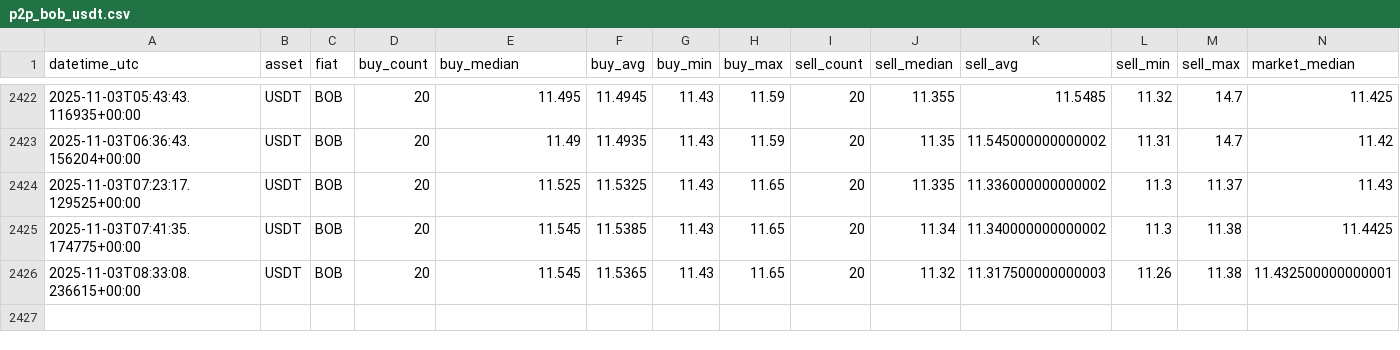
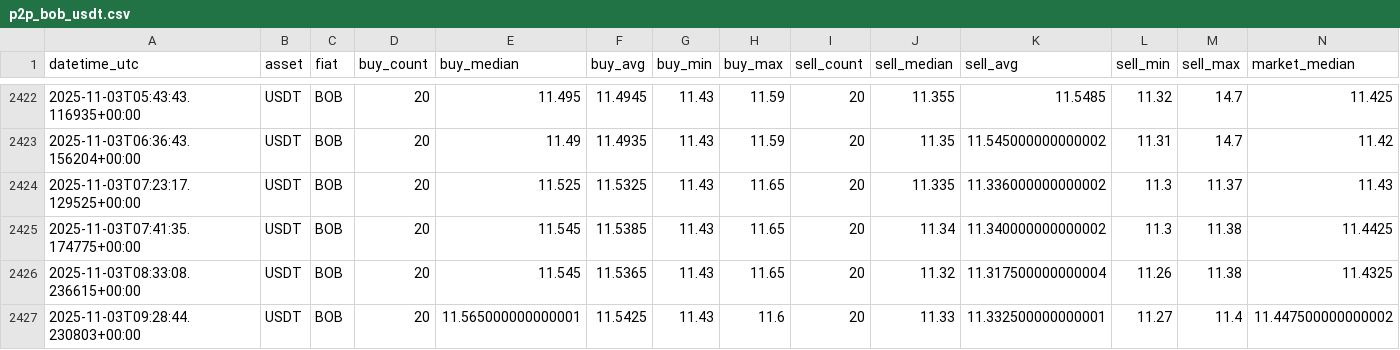
Before and after one commit to Crismtc/binance-p2p, a CSV file: data/p2p_bob_usdt.csv, drawn as a sheet; only a part is shown, gaps mark what is left out.

```diff
--- a/data/p2p_bob_usdt.csv
+++ b/data/p2p_bob_usdt.csv
@@ -2425,2 +2425,3 @@ datetime_utc,asset,fiat,buy_count,buy_median,buy_avg,buy_min,buy_max,sell_count,
 2025-11-03T07:41:35.174775+00:00,USDT,BOB,20,11.545,11.5385,11.43,11.65,20,11.34,11.340000000000002,11.3,11.38,11.4425
-2025-11-03T08:33:08.236615+00:00,USDT,BOB,20,11.545,11.5365,11.43,11.65,20,11.32,11.317500000000003,11.26,11.38,11.432500000000001
+2025-11-03T08:33:08.236615+00:00,USDT,BOB,20,11.545,11.5365,11.43,11.65,20,11.32,11.317500000000004,11.26,11.38,11.4325
+2025-11-03T09:28:44.230803+00:00,USDT,BOB,20,11.565000000000001,11.5425,11.43,11.6,20,11.33,11.332500000000001,11.27,11.4,11.447500000000002
```
